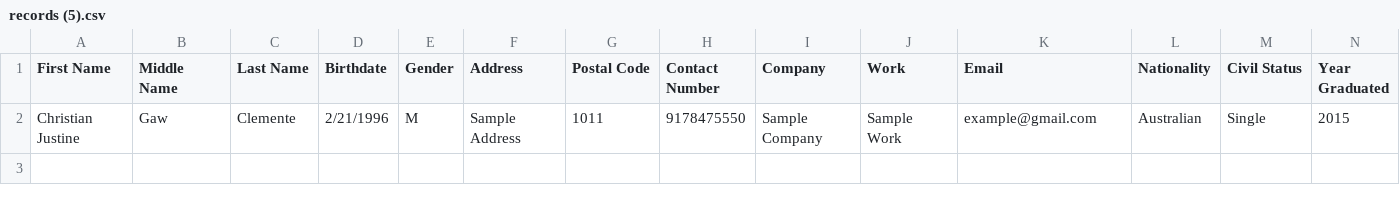
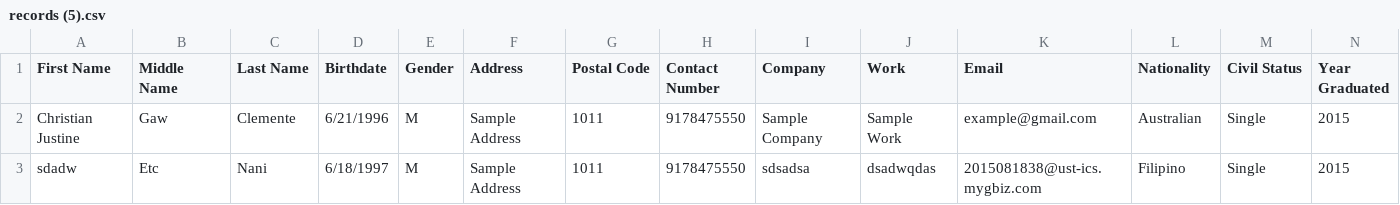
Before and after one commit to JstnClmnt/UST-CTHM-WEBSITE-backend, a CSV file: web/img/records (5).csv, drawn as a sheet; only a part is shown; rows hold the shown columns only; the diff names each change by its address in the sheet, - before the commit and + after, or states it on an @@ line.

```diff
--- a/web/img/records (5).csv
+++ b/web/img/records (5).csv
-D2 (Birthdate): 2/21/1996
+D2 (Birthdate): 6/21/1996
+row 3: sdadw | Etc | Nani | 6/18/1997 | M | Sample Address | 1011 | 9178475550 | sdsadsa | dsadwqdas | 2015081838@ust-ics.mygbiz.com | Filipino | Single | 2015
```
Also changed, not shown: build/web/img/records (5).csv, 7 other files.
